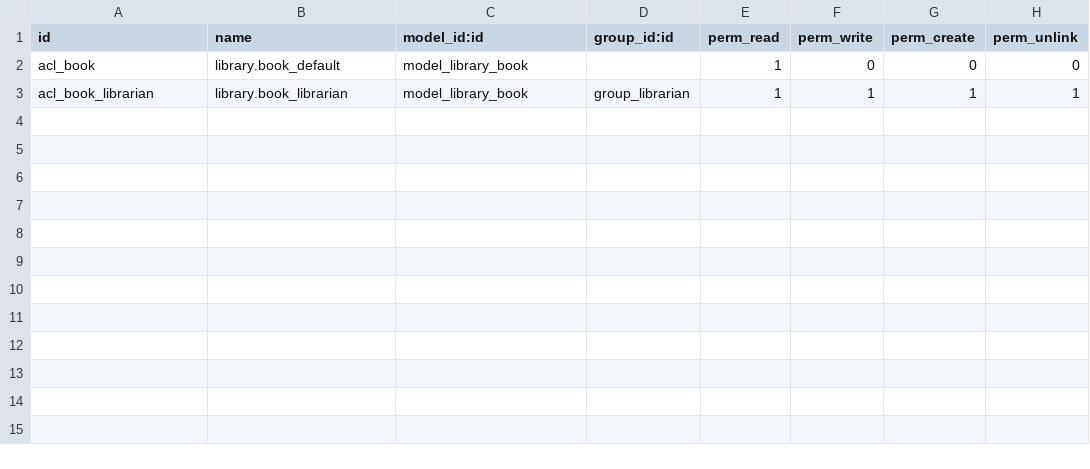
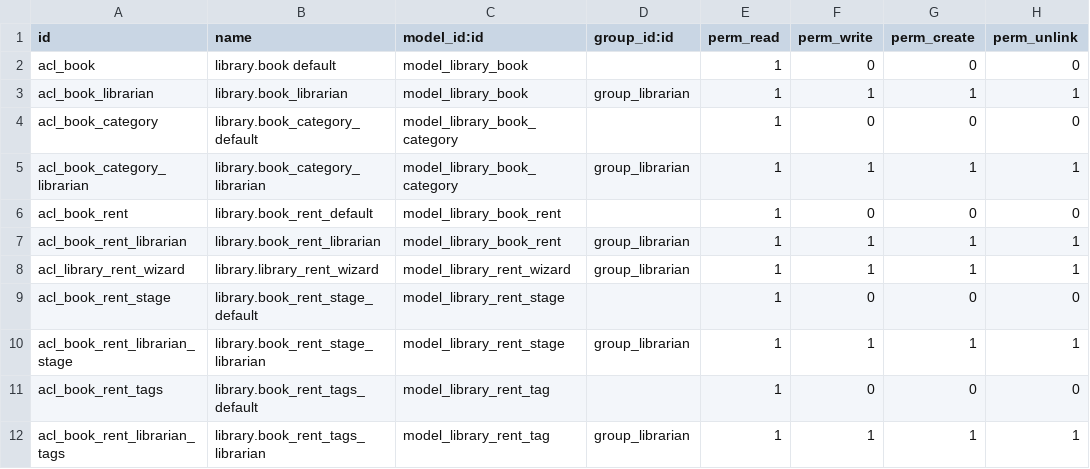
Before and after one commit to Diego-Vasquez/Pruebas, a CSV file: directorio_prueba/my_library/security/ir.model.access.csv, drawn as a sheet.

```diff
--- a/directorio_prueba/my_library/security/ir.model.access.csv
+++ b/directorio_prueba/my_library/security/ir.model.access.csv
@@ -1,3 +1,12 @@
 id,name,model_id:id,group_id:id,perm_read,perm_write,perm_create,perm_unlink
-acl_book,library.book_default,model_library_book,,1,0,0,0
+acl_book,library.book default,model_library_book,,1,0,0,0
 acl_book_librarian,library.book_librarian,model_library_book,group_librarian,1,1,1,1
+acl_book_category,library.book_category_default,model_library_book_category,,1,0,0,0
+acl_book_category_librarian,library.book_category_librarian,model_library_book_category,group_librarian,1,1,1,1
+acl_book_rent,library.book_rent_default,model_library_book_rent,,1,0,0,0
+acl_book_rent_librarian,library.book_rent_librarian,model_library_book_rent,group_librarian,1,1,1,1
+acl_library_rent_wizard,library.library_rent_wizard,model_library_rent_wizard,group_librarian,1,1,1,1
+acl_book_rent_stage,library.book_rent_stage_default,model_library_rent_stage,,1,0,0,0
+acl_book_rent_librarian_stage,library.book_rent_stage_librarian,model_library_rent_stage,group_librarian,1,1,1,1
+acl_book_rent_tags,library.book_rent_tags_default,model_library_rent_tag,,1,0,0,0
+acl_book_rent_librarian_tags,library.book_rent_tags_librarian,model_library_rent_tag,group_librarian,1,1,1,1
```
Also changed, not shown: 49 other files.
